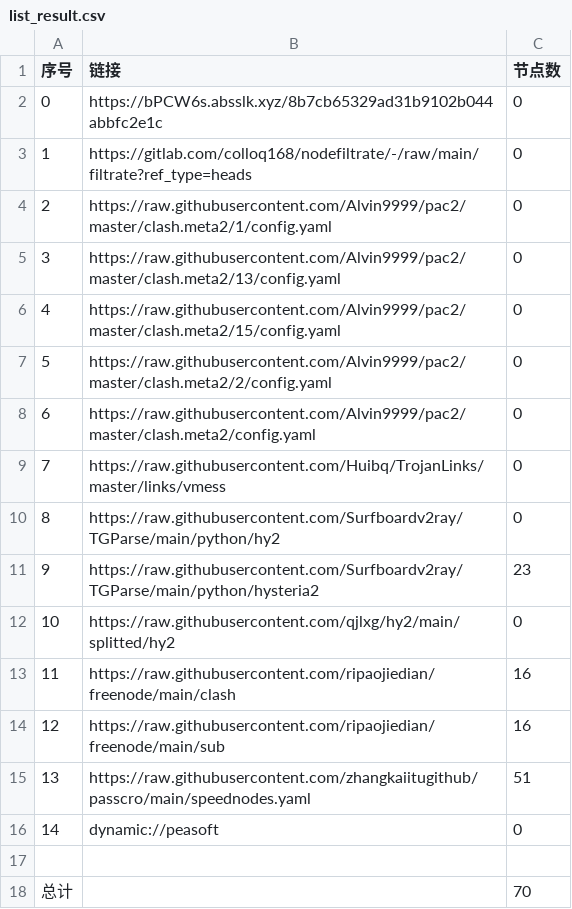
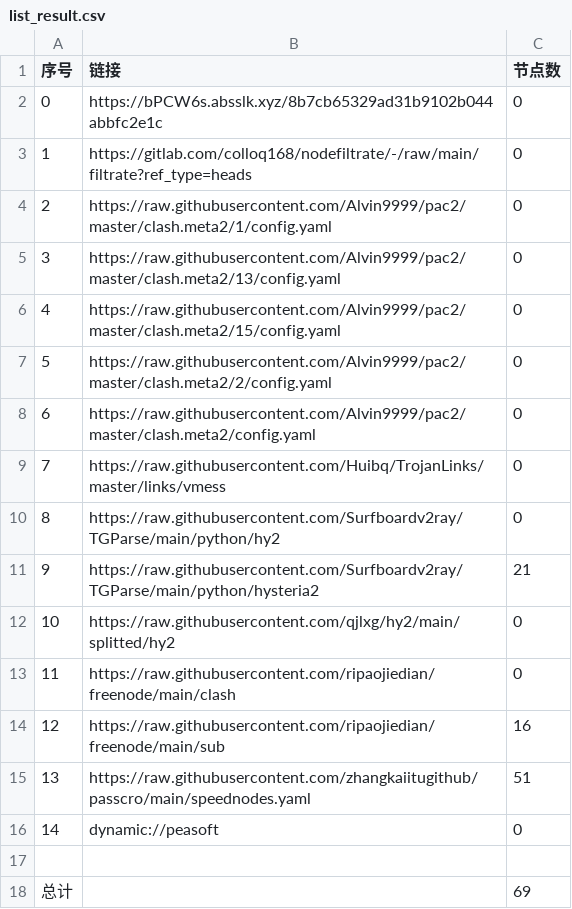
Before and after one commit to wenma77/AutoMergePublicNodes, a CSV file: list_result.csv, drawn as a sheet.

```diff
--- a/list_result.csv
+++ b/list_result.csv
@@ -10,5 +10,5 @@
 8,https://raw.githubusercontent.com/Surfboardv2ray/TGParse/main/python/hy2,0
-9,https://raw.githubusercontent.com/Surfboardv2ray/TGParse/main/python/hysteria2,23
+9,https://raw.githubusercontent.com/Surfboardv2ray/TGParse/main/python/hysteria2,21
 10,https://raw.githubusercontent.com/qjlxg/hy2/main/splitted/hy2,0
-11,https://raw.githubusercontent.com/ripaojiedian/freenode/main/clash,16
+11,https://raw.githubusercontent.com/ripaojiedian/freenode/main/clash,0
 12,https://raw.githubusercontent.com/ripaojiedian/freenode/main/sub,16
@@ -17,2 +17,2 @@
 
-总计,,70
+总计,,69
```
Also changed, not shown: 15 other files.
